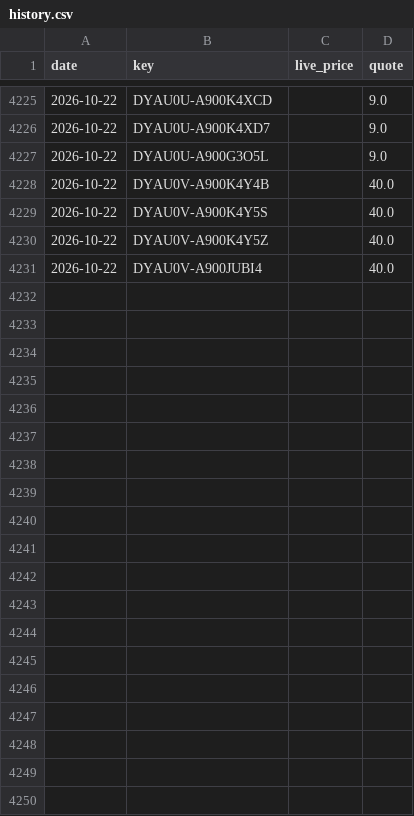
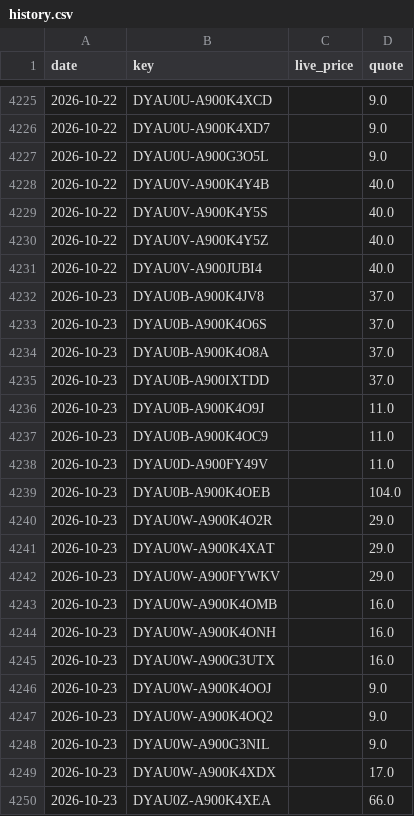
Before and after one commit to vivian830127-art/sim-price-tracker, a CSV file: data/history.csv, drawn as a sheet; only a part is shown, gaps mark what is left out; the diff covers the shown part only.

```diff
--- a/data/history.csv
+++ b/data/history.csv
@@ -4231 +4231,20 @@ date,key,live_price,quote
 2026-10-22,DYAU0V-A900JUBI4,,40.0
+2026-10-23,DYAU0B-A900K4JV8,,37.0
+2026-10-23,DYAU0B-A900K4O6S,,37.0
+2026-10-23,DYAU0B-A900K4O8A,,37.0
+2026-10-23,DYAU0B-A900IXTDD,,37.0
+2026-10-23,DYAU0B-A900K4O9J,,11.0
+2026-10-23,DYAU0B-A900K4OC9,,11.0
+2026-10-23,DYAU0D-A900FY49V,,11.0
+2026-10-23,DYAU0B-A900K4OEB,,104.0
+2026-10-23,DYAU0W-A900K4O2R,,29.0
+2026-10-23,DYAU0W-A900K4XAT,,29.0
+2026-10-23,DYAU0W-A900FYWKV,,29.0
+2026-10-23,DYAU0W-A900K4OMB,,16.0
+2026-10-23,DYAU0W-A900K4ONH,,16.0
+2026-10-23,DYAU0W-A900G3UTX,,16.0
+2026-10-23,DYAU0W-A900K4OOJ,,9.0
+2026-10-23,DYAU0W-A900K4OQ2,,9.0
+2026-10-23,DYAU0W-A900G3NIL,,9.0
+2026-10-23,DYAU0W-A900K4XDX,,17.0
+2026-10-23,DYAU0Z-A900K4XEA,,66.0
```
Also changed, not shown: 26 added rows elsewhere in this file, 1 other file.
